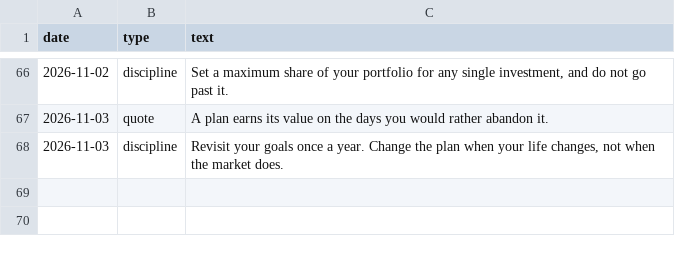
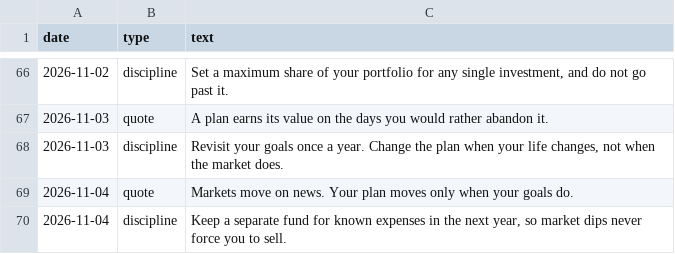
Before and after one commit to darshildshah211/dds-posters, a CSV file: stories/log.csv, drawn as a sheet; only a part is shown, gaps mark what is left out.

```diff
--- a/stories/log.csv
+++ b/stories/log.csv
@@ -68 +68,3 @@ date,type,text
 2026-11-03,discipline,"Revisit your goals once a year. Change the plan when your life changes, not when the market does."
+2026-11-04,quote,Markets move on news. Your plan moves only when your goals do.
+2026-11-04,discipline,"Keep a separate fund for known expenses in the next year, so market dips never force you to sell."
```
Also changed, not shown: 6 other files.
